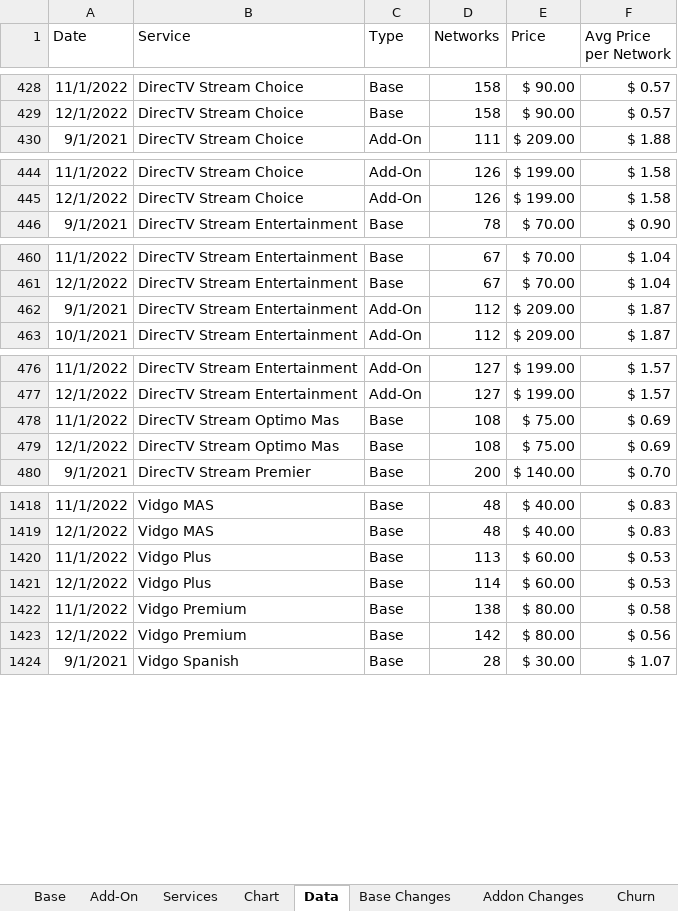
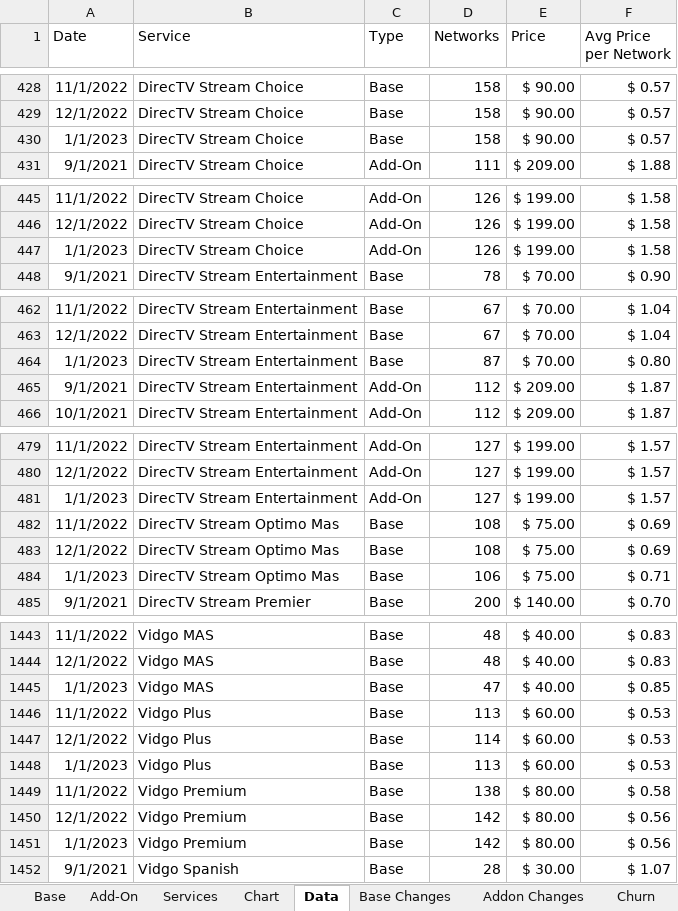
Before and after one commit to wjhladik/wjhladik.github.io, an Excel workbook: CCW_Trend.xlsx, sheet Data, drawn as a sheet; only a part is shown, gaps mark what is left out; values as stored, in another font and other column widths than the file's, no borders; table styles not drawn; the diff covers the shown part only; the diff names each change by its address in the sheet, - before the commit and + after, or states it on an @@ line.

```diff
--- a/CCW_Trend.xlsx (sheet Data)
+++ b/CCW_Trend.xlsx (sheet Data)
+row 430: 1/1/2023 | DirecTV Stream Choice | Base | 158 | $ 90.00 | $ 0.57
+row 447: 1/1/2023 | DirecTV Stream Choice | Add-On | 126 | $ 199.00 | $ 1.58
+row 464: 1/1/2023 | DirecTV Stream Entertainment | Base | 87 | $ 70.00 | $ 0.80
+row 481: 1/1/2023 | DirecTV Stream Entertainment | Add-On | 127 | $ 199.00 | $ 1.57
+row 484: 1/1/2023 | DirecTV Stream Optimo Mas | Base | 106 | $ 75.00 | $ 0.71
+row 1445: 1/1/2023 | Vidgo MAS | Base | 47 | $ 40.00 | $ 0.85
+row 1448: 1/1/2023 | Vidgo Plus | Base | 113 | $ 60.00 | $ 0.53
+row 1451: 1/1/2023 | Vidgo Premium | Base | 142 | $ 80.00 | $ 0.56
```
Also changed, not shown: 23 added rows elsewhere in this sheet, sheet Change Log, sheet Base, sheet Add-On, sheet Churn, sheet Base Changes, sheet Chart, 1 more sheet, formulas that keep their value, charts or pictures.
